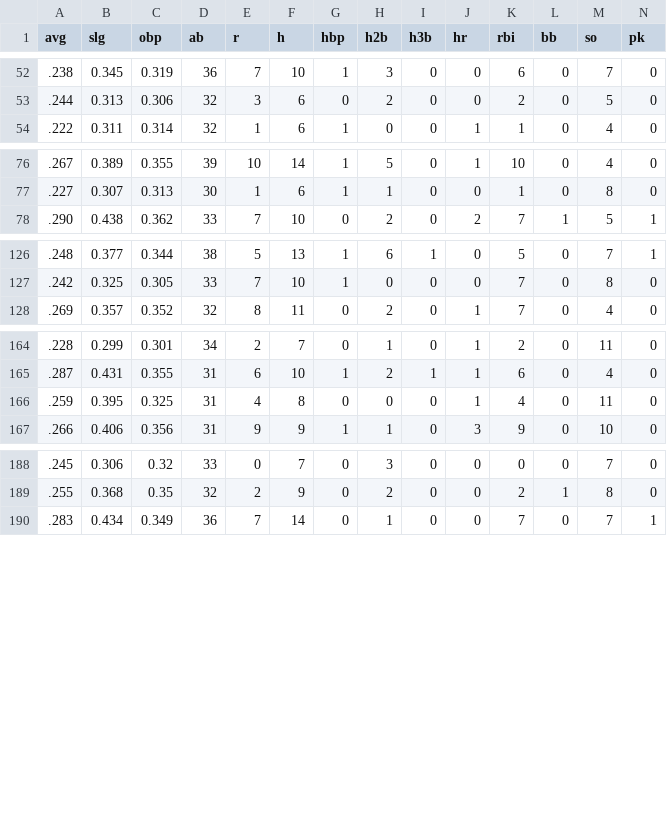
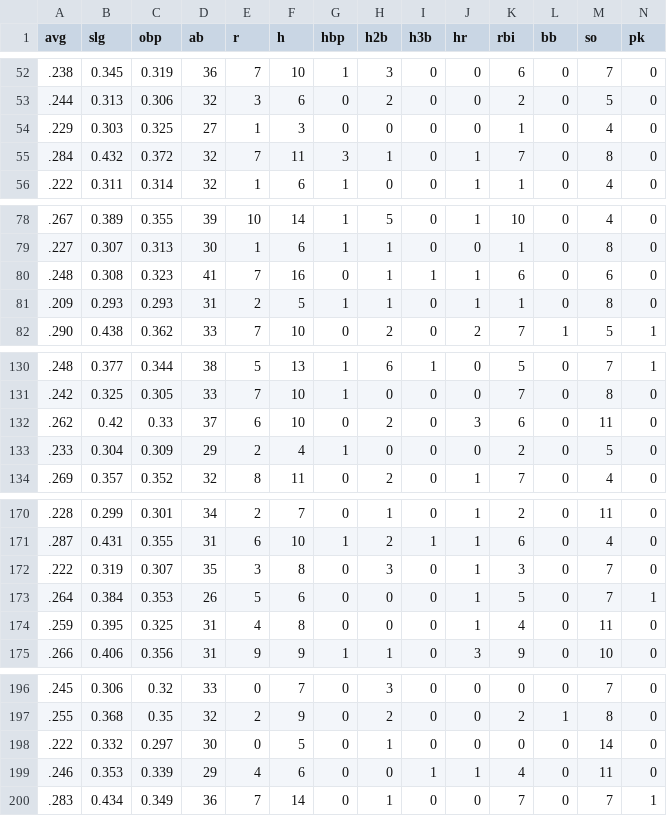
Before and after one commit to franciscojuarezn/lmp-batting-stats, a CSV file: ops_teams.csv, drawn as a sheet; only a part is shown, gaps mark what is left out; rows hold the shown columns only; the diff covers the shown part only; the diff names each change by its address in the sheet, - before the commit and + after, or states it on an @@ line.

```diff
--- a/ops_teams.csv
+++ b/ops_teams.csv
+row 54: .229 | 0.303 | 0.325 | 27 | 1 | 3 | 0 | 0 | 0 | 0 | 1 | 0 | 4 | 0
+row 55: .284 | 0.432 | 0.372 | 32 | 7 | 11 | 3 | 1 | 0 | 1 | 7 | 0 | 8 | 0
+row 80: .248 | 0.308 | 0.323 | 41 | 7 | 16 | 0 | 1 | 1 | 1 | 6 | 0 | 6 | 0
+row 81: .209 | 0.293 | 0.293 | 31 | 2 | 5 | 1 | 1 | 0 | 1 | 1 | 0 | 8 | 0
+row 132: .262 | 0.42 | 0.33 | 37 | 6 | 10 | 0 | 2 | 0 | 3 | 6 | 0 | 11 | 0
+row 133: .233 | 0.304 | 0.309 | 29 | 2 | 4 | 1 | 0 | 0 | 0 | 2 | 0 | 5 | 0
+row 172: .222 | 0.319 | 0.307 | 35 | 3 | 8 | 0 | 3 | 0 | 1 | 3 | 0 | 7 | 0
+row 173: .264 | 0.384 | 0.353 | 26 | 5 | 6 | 0 | 0 | 0 | 1 | 5 | 0 | 7 | 1
+row 198: .222 | 0.332 | 0.297 | 30 | 0 | 5 | 0 | 1 | 0 | 0 | 0 | 0 | 14 | 0
+row 199: .246 | 0.353 | 0.339 | 29 | 4 | 6 | 0 | 0 | 1 | 1 | 4 | 0 | 11 | 0
```
Also changed, not shown: 4 edited cells elsewhere in this file, stats_data/df_advanced_stats_2024.csv, stats_data/df_standard_stats_2024.csv, 4 other files.
